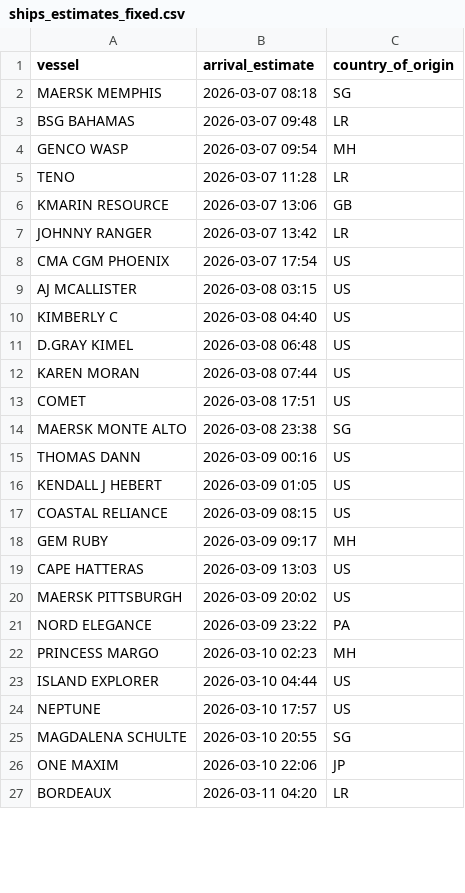
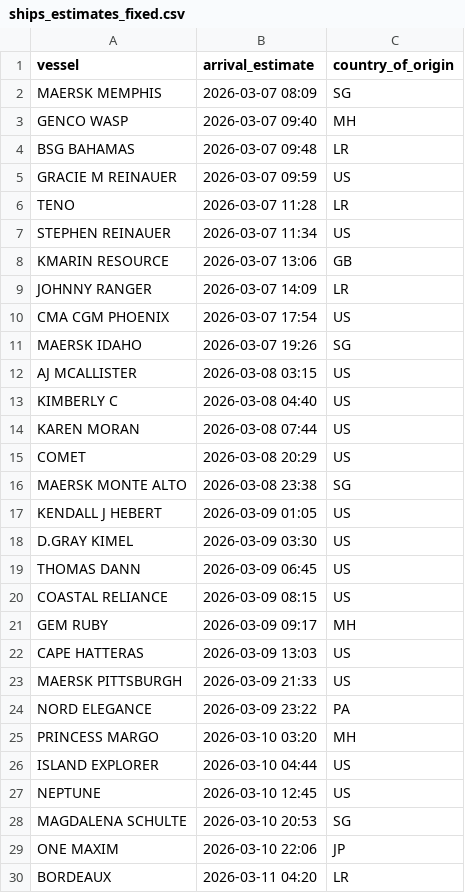
Before and after one commit to natalierjonas/FOC_NYC, a CSV file: ships_estimates_fixed.csv, drawn as a sheet; only a part is shown; the diff covers the shown part only.

```diff
--- a/ships_estimates_fixed.csv
+++ b/ships_estimates_fixed.csv
@@ -1,17 +1,20 @@
 vessel,arrival_estimate,country_of_origin
-MAERSK MEMPHIS,2026-03-07 08:18,SG
+MAERSK MEMPHIS,2026-03-07 08:09,SG
+GENCO WASP,2026-03-07 09:40,MH
 BSG BAHAMAS,2026-03-07 09:48,LR
-GENCO WASP,2026-03-07 09:54,MH
+GRACIE M REINAUER,2026-03-07 09:59,US
 TENO,2026-03-07 11:28,LR
+STEPHEN REINAUER,2026-03-07 11:34,US
 KMARIN RESOURCE,2026-03-07 13:06,GB
-JOHNNY RANGER,2026-03-07 13:42,LR
+JOHNNY RANGER,2026-03-07 14:09,LR
 CMA CGM PHOENIX,2026-03-07 17:54,US
+MAERSK IDAHO,2026-03-07 19:26,SG
 AJ MCALLISTER,2026-03-08 03:15,US
 KIMBERLY C,2026-03-08 04:40,US
-D.GRAY KIMEL,2026-03-08 06:48,US
 KAREN MORAN,2026-03-08 07:44,US
-COMET,2026-03-08 17:51,US
+COMET,2026-03-08 20:29,US
 MAERSK MONTE ALTO,2026-03-08 23:38,SG
-THOMAS DANN,2026-03-09 00:16,US
 KENDALL J HEBERT,2026-03-09 01:05,US
+D.GRAY KIMEL,2026-03-09 03:30,US
+THOMAS DANN,2026-03-09 06:45,US
 COASTAL RELIANCE,2026-03-09 08:15,US
@@ -19,8 +22,8 @@ GEM RUBY,2026-03-09 09:17,MH
 CAPE HATTERAS,2026-03-09 13:03,US
-MAERSK PITTSBURGH,2026-03-09 20:02,US
+MAERSK PITTSBURGH,2026-03-09 21:33,US
 NORD ELEGANCE,2026-03-09 23:22,PA
-PRINCESS MARGO,2026-03-10 02:23,MH
+PRINCESS MARGO,2026-03-10 03:20,MH
 ISLAND EXPLORER,2026-03-10 04:44,US
-NEPTUNE,2026-03-10 17:57,US
-MAGDALENA SCHULTE,2026-03-10 20:55,SG
+NEPTUNE,2026-03-10 12:45,US
+MAGDALENA SCHULTE,2026-03-10 20:53,SG
 ONE MAXIM,2026-03-10 22:06,JP
```
Also changed, not shown: 1 added row and 12 edited cells elsewhere in this file, filtered_ships.csv.
